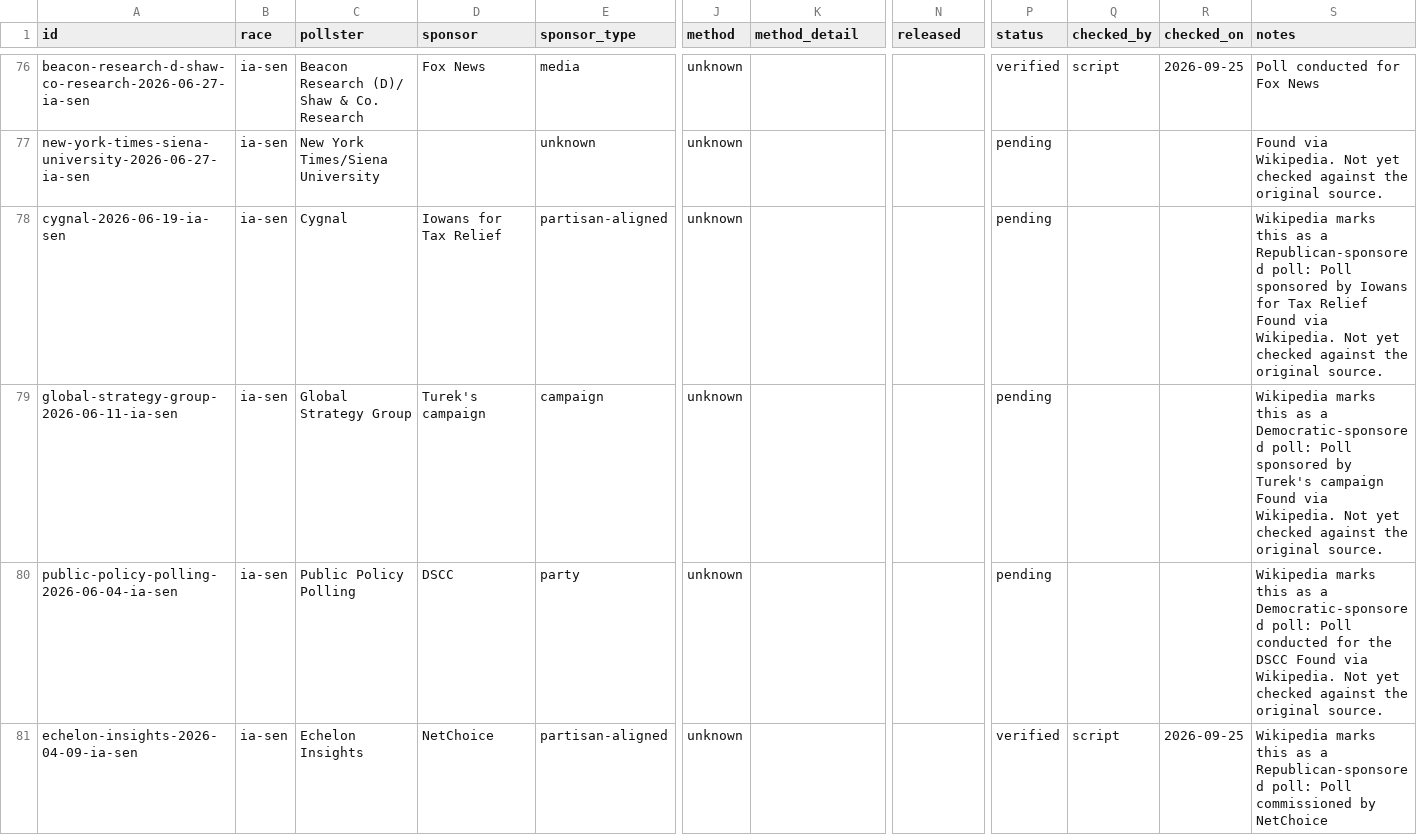
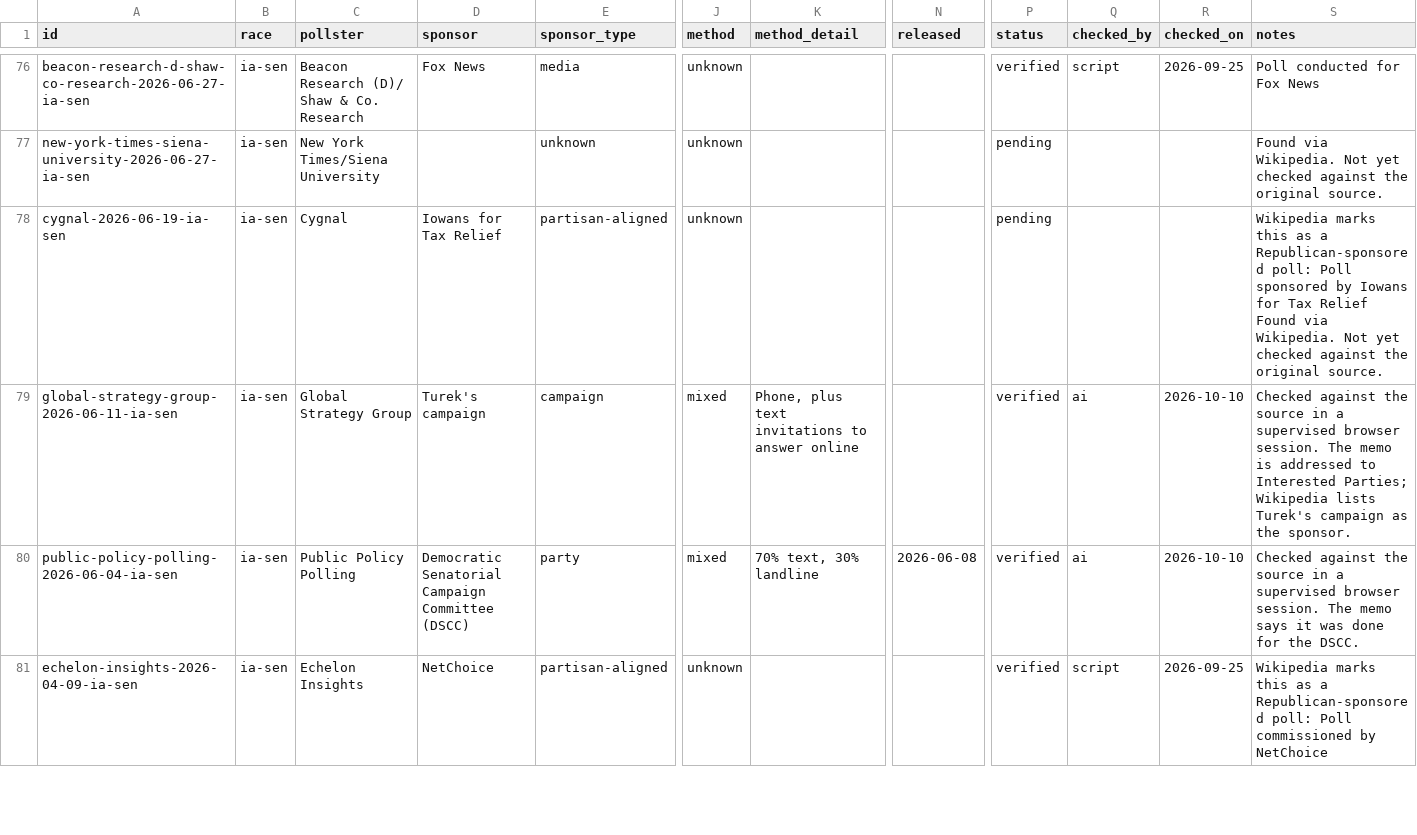
Before and after one commit to thomasdllrd1-ops/unspun, a CSV file: data/polls/polls.csv, drawn as a sheet; only a part is shown, gaps mark what is left out; the diff covers the shown part only; the diff names each change by its address in the sheet, - before the commit and + after, or states it on an @@ line.

```diff
--- a/data/polls/polls.csv
+++ b/data/polls/polls.csv
-J79:J80 (method): unknown
+J79:J80 (method): mixed
-K79 (method_detail): (empty)
+K79 (method_detail): Phone, plus text invitations to answer online
-P79:P80 (status): pending
+P79:P80 (status): verified
-Q79:Q80 (checked_by): (empty)
+Q79:Q80 (checked_by): ai
-R79:R80 (checked_on): (empty)
+R79:R80 (checked_on): 2026-10-10
-S79 (notes): Wikipedia marks this as a Democratic-sponsored poll: Poll sponsored by Turek's campaign Found via Wikipedia. Not yet checked against the original source.
+S79 (notes): Checked against the source in a supervised browser session. The memo is addressed to Interested Parties; Wikipedia lists Turek's campaign as the sponsor.
-D80 (sponsor): DSCC
+D80 (sponsor): Democratic Senatorial Campaign Committee (DSCC)
-K80 (method_detail): (empty)
+K80 (method_detail): 70% text, 30% landline
-N80 (released): (empty)
+N80 (released): 2026-06-08
-S80 (notes): Wikipedia marks this as a Democratic-sponsored poll: Poll conducted for the DSCC Found via Wikipedia. Not yet checked against the original source.
+S80 (notes): Checked against the source in a supervised browser session. The memo says it was done for the DSCC.
```
Also changed, not shown: 52 edited cells elsewhere in this file, data/polls/poll_results.csv, 1 other file.
